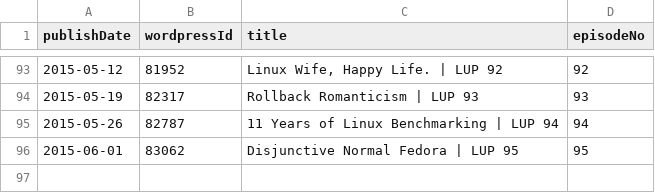
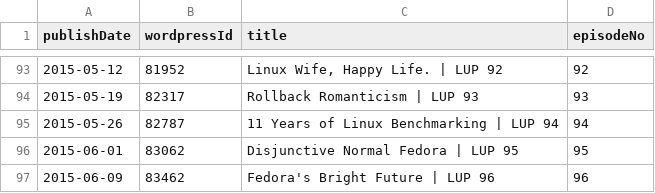
Before and after one commit to Cj-Malone/jb_data, a CSV file: shows/lup.csv, drawn as a sheet; only a part is shown, gaps mark what is left out.

Commit message:
lup96

```diff
--- a/shows/lup.csv
+++ b/shows/lup.csv
@@ -96 +96,2 @@ publishDate,wordpressId,title,episodeNo
 2015-06-01,83062,Disjunctive Normal Fedora | LUP 95,95
+2015-06-09,83462,Fedora's Bright Future | LUP 96,96
```
